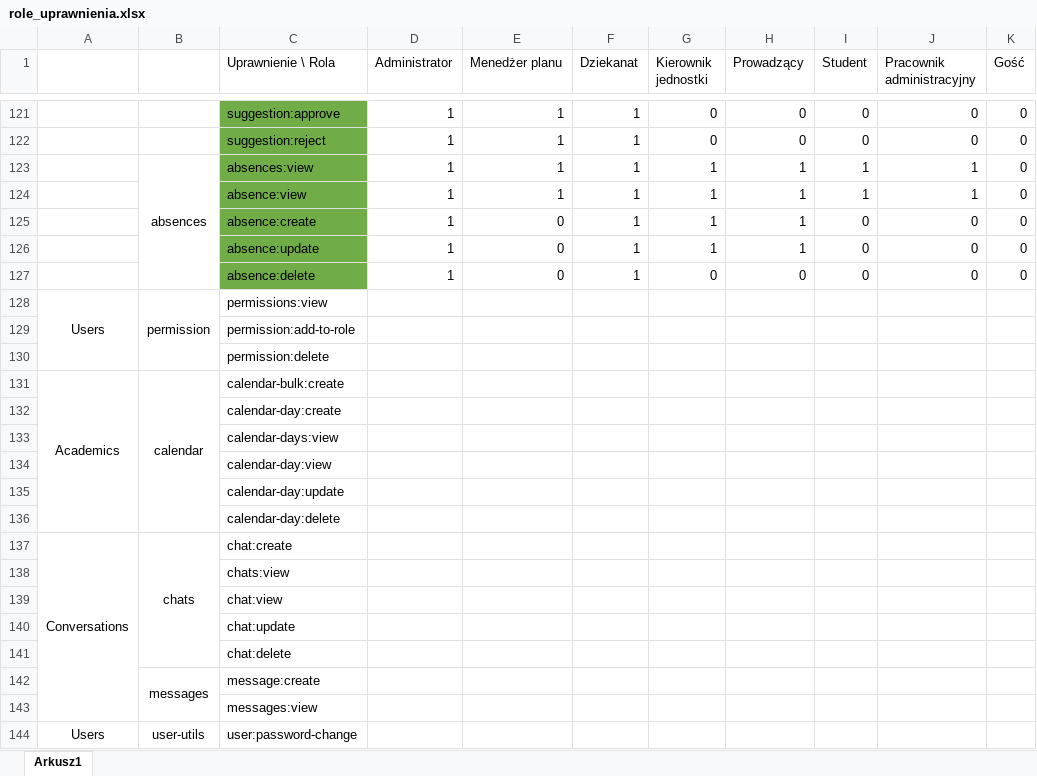
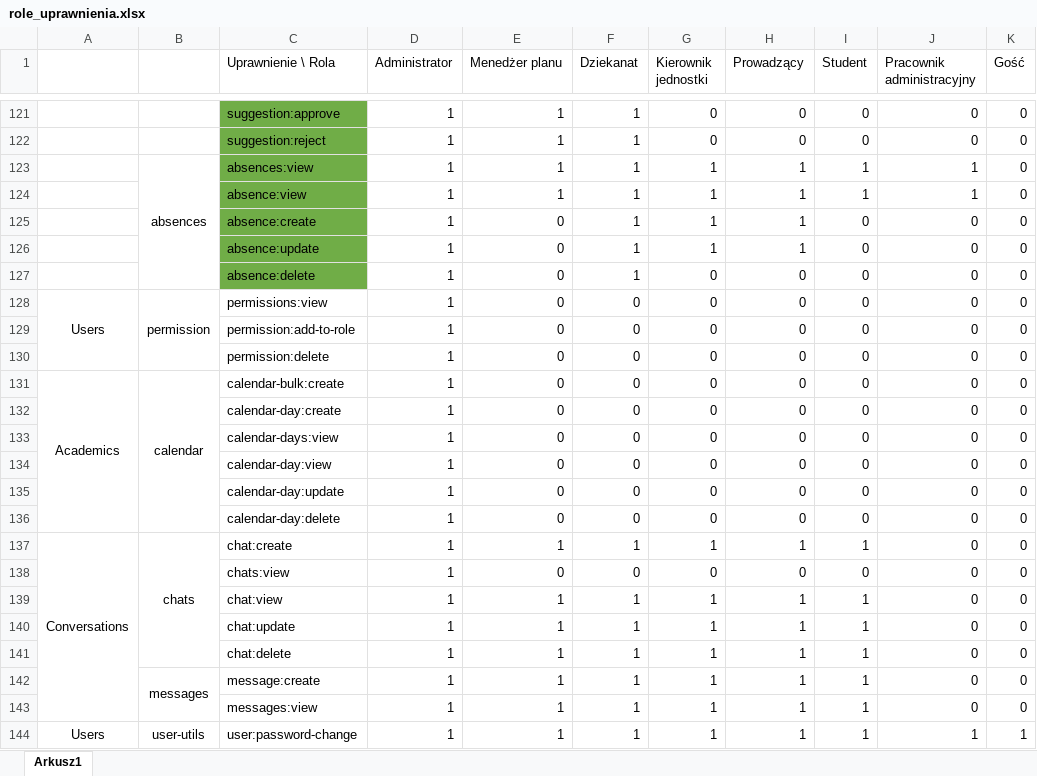
Before and after one commit to ziomciopoziomcio/Smart-University-Scheduler, an Excel workbook: helpers/db_seeder/data/role_uprawnienia.xlsx, sheet Arkusz1, drawn as a sheet; only a part is shown, gaps mark what is left out; values as stored, in another font and other column widths than the file's, no borders; the diff names each change by its address in the sheet, - before the commit and + after, or states it on an @@ line.

Commit message:
Filled excel file with roles and perms

```diff
--- a/helpers/db_seeder/data/role_uprawnienia.xlsx (sheet Arkusz1)
+++ b/helpers/db_seeder/data/role_uprawnienia.xlsx (sheet Arkusz1)
-D128:D144 (Administrator): (empty)
+D128:D144 (Administrator): 1
-E128:E136 (Menedżer planu): (empty)
+E128:E136 (Menedżer planu): 0
-F128:F136 (Dziekanat): (empty)
+F128:F136 (Dziekanat): 0
-G128:G136 (Kierownik jednostki): (empty)
+G128:G136 (Kierownik jednostki): 0
-H128:H136 (Prowadzący): (empty)
+H128:H136 (Prowadzący): 0
-I128:I136 (Student): (empty)
+I128:I136 (Student): 0
-J128:J143 (Pracownik administracyjny): (empty)
+J128:J143 (Pracownik administracyjny): 0
-K128:K143 (Gość): (empty)
+K128:K143 (Gość): 0
-E137 (Menedżer planu): (empty)
+E137 (Menedżer planu): 1
-F137 (Dziekanat): (empty)
+F137 (Dziekanat): 1
-G137 (Kierownik jednostki): (empty)
+G137 (Kierownik jednostki): 1
-H137 (Prowadzący): (empty)
+H137 (Prowadzący): 1
-I137 (Student): (empty)
+I137 (Student): 1
-E138 (Menedżer planu): (empty)
+E138 (Menedżer planu): 0
-F138 (Dziekanat): (empty)
+F138 (Dziekanat): 0
-G138 (Kierownik jednostki): (empty)
+G138 (Kierownik jednostki): 0
-H138 (Prowadzący): (empty)
+H138 (Prowadzący): 0
-I138 (Student): (empty)
+I138 (Student): 0
-E139:E144 (Menedżer planu): (empty)
+E139:E144 (Menedżer planu): 1
-F139:F144 (Dziekanat): (empty)
+F139:F144 (Dziekanat): 1
-G139:G144 (Kierownik jednostki): (empty)
+G139:G144 (Kierownik jednostki): 1
-H139:H144 (Prowadzący): (empty)
+H139:H144 (Prowadzący): 1
-I139:I144 (Student): (empty)
+I139:I144 (Student): 1
-J144 (Pracownik administracyjny): (empty)
+J144 (Pracownik administracyjny): 1
-K144 (Gość): (empty)
+K144 (Gość): 1
```
